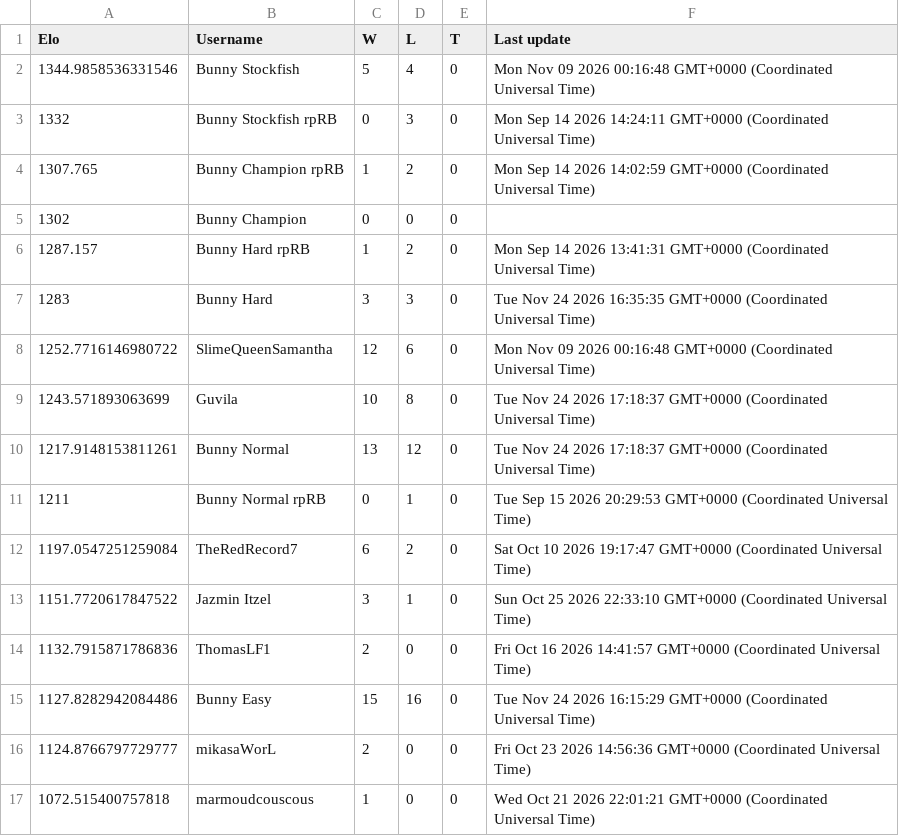
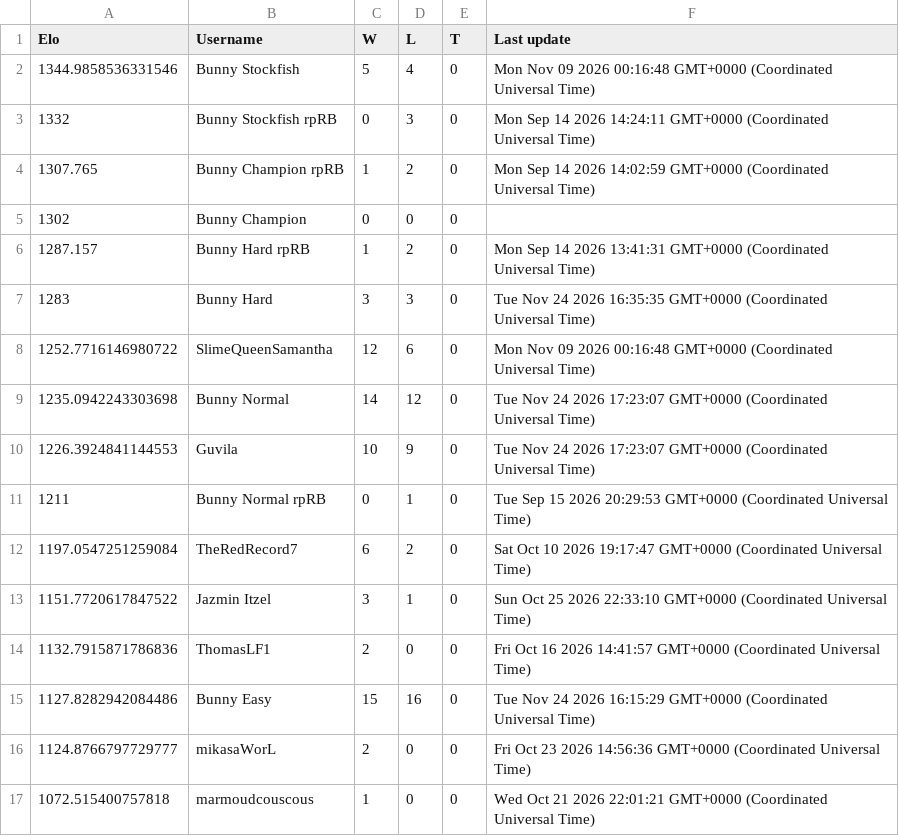
Before and after one commit to Proudkiller0015/velvet-bunny-showdown, a TSV file: data/ladders/gen9rprandombattle.tsv, drawn as a sheet; only a part is shown.

Commit message:
Ladder: gen9rprandombattle [skip render]

```diff
--- a/data/ladders/gen9rprandombattle.tsv
+++ b/data/ladders/gen9rprandombattle.tsv
@@ -8,4 +8,4 @@ Elo	Username	W	L	T	Last update
 1252.7716146980722	SlimeQueenSamantha	12	6	0	Mon Nov 09 2026 00:16:48 GMT+0000 (Coordinated Universal Time)
-1243.571893063699	Guvila	10	8	0	Tue Nov 24 2026 17:18:37 GMT+0000 (Coordinated Universal Time)
-1217.9148153811261	Bunny Normal	13	12	0	Tue Nov 24 2026 17:18:37 GMT+0000 (Coordinated Universal Time)
+1235.0942243303698	Bunny Normal	14	12	0	Tue Nov 24 2026 17:23:07 GMT+0000 (Coordinated Universal Time)
+1226.3924841144553	Guvila	10	9	0	Tue Nov 24 2026 17:23:07 GMT+0000 (Coordinated Universal Time)
 1211	Bunny Normal rpRB	0	1	0	Tue Sep 15 2026 20:29:53 GMT+0000 (Coordinated Universal Time)
```
